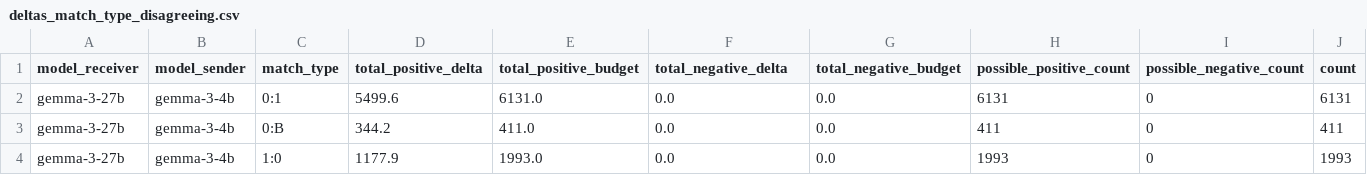
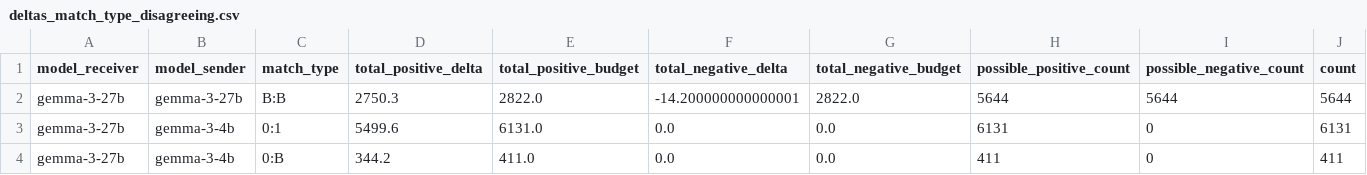
Before and after one commit to fridanl/thesis-mas, a CSV file: evaluation/sarcasm/deltas_match_type_disagreeing.csv, drawn as a sheet; only a part is shown; the shorter side is filled out with more unchanged rows; rows hold the shown columns only; the diff names each change by its address in the sheet, - before the commit and + after, or states it on an @@ line.

```diff
--- a/evaluation/sarcasm/deltas_match_type_disagreeing.csv
+++ b/evaluation/sarcasm/deltas_match_type_disagreeing.csv
+row 2: gemma-3-27b | gemma-3-27b | B:B | 2750.3 | 2822.0 | -14.200000000000001 | 2822.0 | 5644 | 5644 | 5644
```
Also changed, not shown: evaluation/sarcasm/deltas_match_type_agreeing.csv, evaluation/sarcasm/deltas_model_agreeing.csv, 2 other files.
